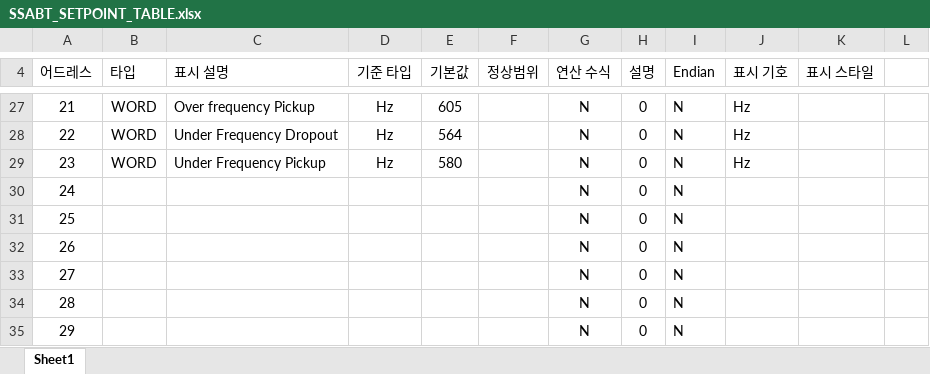
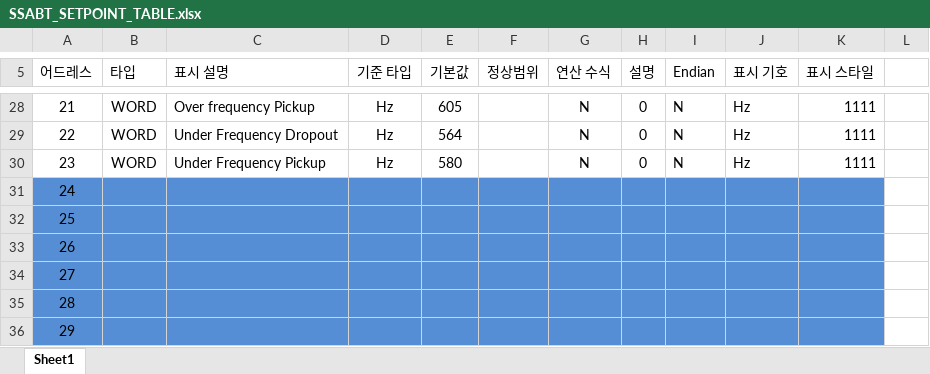
Before and after one commit to ulsanether/nadoMolra, an Excel workbook: Data/SSABT_SETPOINT_TABLE.xlsx, sheet Sheet1, drawn as a sheet; only a part is shown, gaps mark what is left out; values as stored, in another font and other column widths than the file's, no borders; addresses are those after the commit; the diff covers the shown part only; the diff names each change by its address in the sheet, - before the commit and + after, or states it on an @@ line.

```diff
--- a/Data/SSABT_SETPOINT_TABLE.xlsx (sheet Sheet1)
+++ b/Data/SSABT_SETPOINT_TABLE.xlsx (sheet Sheet1)
-K28:K30 (표시 스타일): (empty)
+K28:K30 (표시 스타일): 1111
-A31:K36 fill: none
+A31:K36 fill: #558ED5
-G31:G36 (연산 수식): N
+G31:G36 (연산 수식): (empty)
-H31:H36 (설명): 0
+H31:H36 (설명): (empty)
-I31:I36 (Endian): N
+I31:I36 (Endian): (empty)
```
Also changed, not shown: 1 added row and 31 edited cells elsewhere in this sheet, formulas that keep their value, 19 other files.
